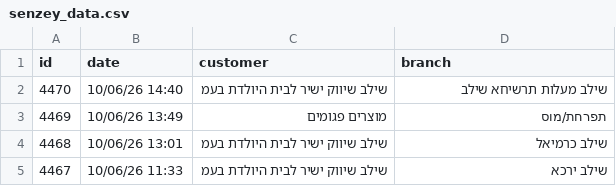
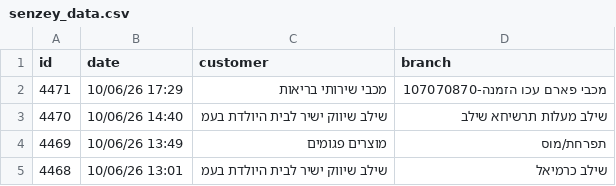
Before and after one commit to yonatan-avshalomov/-whatsapp-bot, a CSV file: senzey_data.csv, drawn as a sheet; only a part is shown; the shorter side is filled out with more unchanged rows.

```diff
--- a/senzey_data.csv
+++ b/senzey_data.csv
@@ -1,2 +1,3 @@
 id,date,customer,branch
+4471,10/06/26 17:29,מכבי שירותי בריאות,מכבי פארם עכו הזמנה-107070870
 4470,10/06/26 14:40,שילב שיווק ישיר לבית היולדת בעמ,שילב מעלות תרשיחא שילב
```
